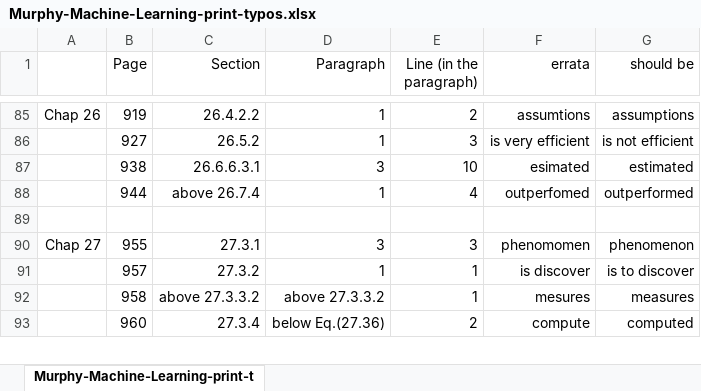
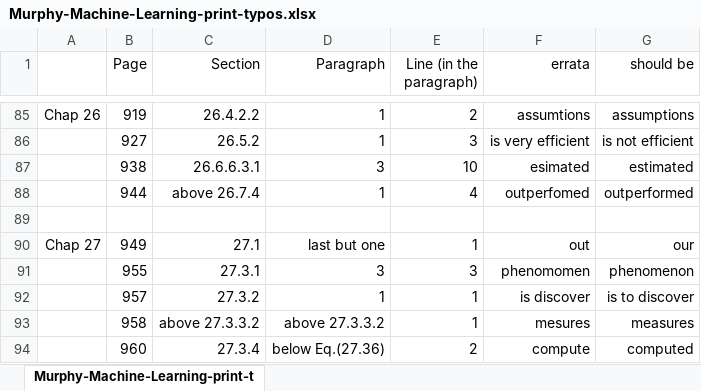
Before and after one commit to ks838/Murphy-Machine-Learning-A-Probabilistic-Perspective-Errata-and-Notes-4th-printing, an Excel workbook: Murphy-Machine-Learning-print-typos.xlsx, sheet Murphy-Machine-Learning-print-t, drawn as a sheet; only a part is shown, gaps mark what is left out; values as stored, in another font and other column widths than the file's, no borders; addresses are those after the commit; the diff names each change by its address in the sheet, - before the commit and + after, or states it on an @@ line.

```diff
--- a/Murphy-Machine-Learning-print-typos.xlsx (sheet Murphy-Machine-Learning-print-t)
+++ b/Murphy-Machine-Learning-print-typos.xlsx (sheet Murphy-Machine-Learning-print-t)
+row 90: Chap 27 | 949 | 27.1 | last but one | 1 | out | our
-A91: Chap 27
+A91: (empty)
```
Also changed, not shown: 3 other files.
